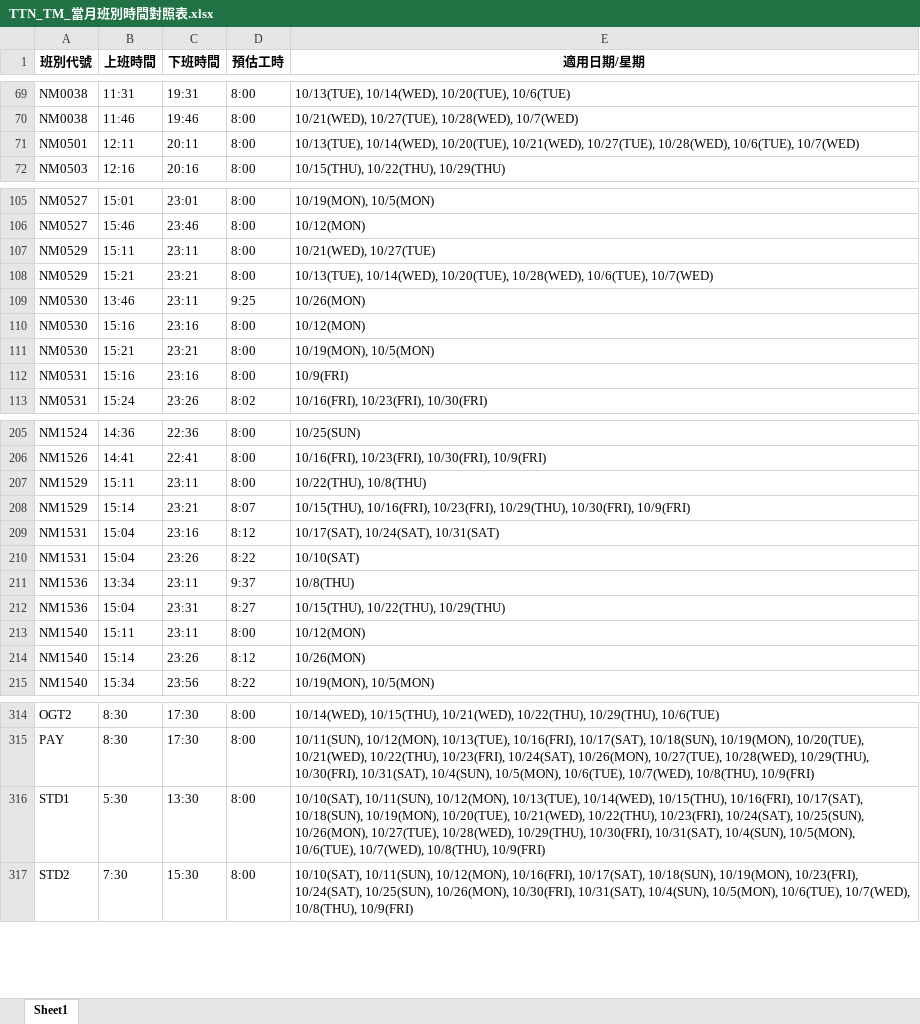
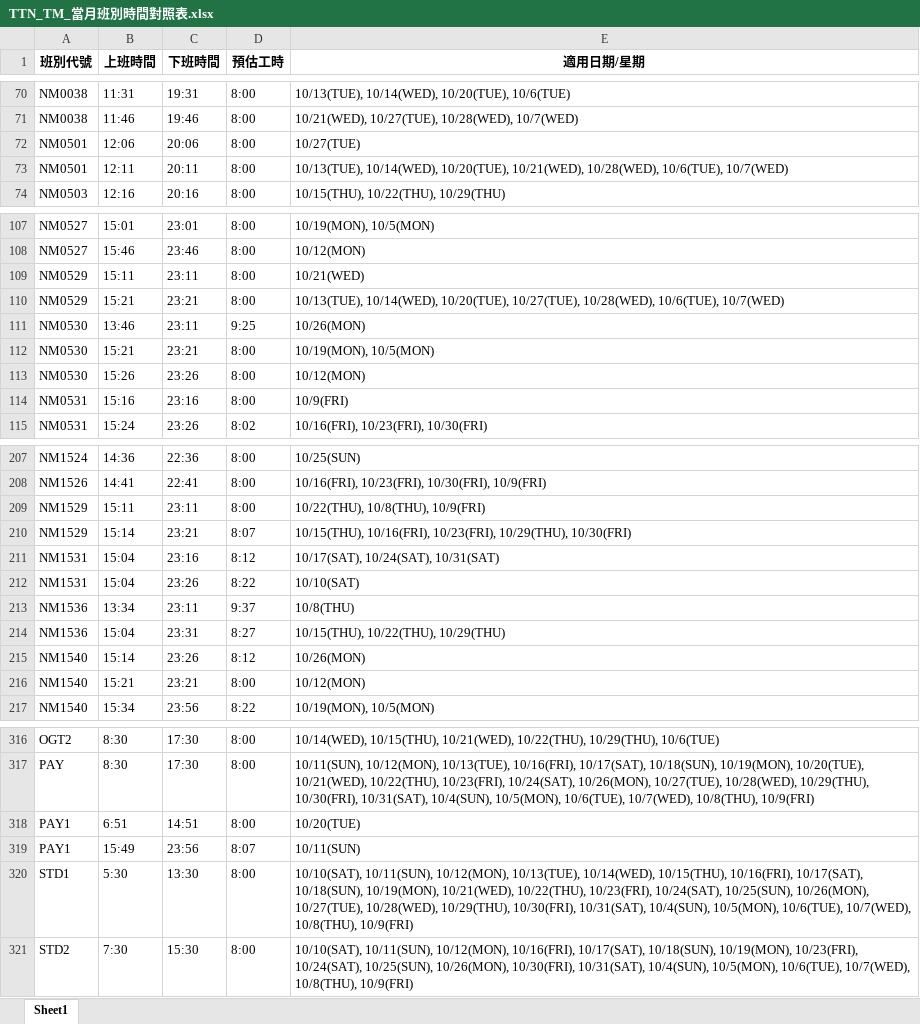
Before and after one commit to leooel911/TTN-duty, an Excel workbook: data/TTN/班別時間對照表/TTN_TM_當月班別時間對照表.xlsx, sheet Sheet1, drawn as a sheet; only a part is shown, gaps mark what is left out; values as stored, in another font and other column widths than the file's, no borders; removed rows and columns are numbered as before the commit, all else as after; the diff covers the shown part only; the diff names each change by its address in the sheet, - before the commit and + after, or states it on an @@ line.

```diff
--- a/data/TTN/班別時間對照表/TTN_TM_當月班別時間對照表.xlsx (sheet Sheet1)
+++ b/data/TTN/班別時間對照表/TTN_TM_當月班別時間對照表.xlsx (sheet Sheet1)
+row 72: NM0501 | 12:06 | 20:06 | 8:00 | 10/27(TUE)
-E73 (適用日期/星期): …10/20(TUE), 10/21(WED), 10/27(TUE), 10/28(WED), 10/6(TUE),…
+E73 (適用日期/星期): …10/20(TUE), 10/21(WED), 10/28(WED), 10/6(TUE),…
-E109 (適用日期/星期): 10/21(WED), 10/27(TUE)
+E109 (適用日期/星期): 10/21(WED)
-E110 (適用日期/星期): …10/14(WED), 10/20(TUE), 10/28(WED), 10/6(TUE),…
+E110 (適用日期/星期): …10/14(WED), 10/20(TUE), 10/27(TUE), 10/28(WED), 10/6(TUE),…
-row 110: NM0530 | 15:16 | 23:16 | 8:00 | 10/12(MON)
+row 113: NM0530 | 15:26 | 23:26 | 8:00 | 10/12(MON)
-E209 (適用日期/星期): 10/22(THU), 10/8(THU)
+E209 (適用日期/星期): 10/22(THU), 10/8(THU), 10/9(FRI)
-E210 (適用日期/星期): …10/23(FRI), 10/29(THU), 10/30(FRI), 10/9(FRI)
+E210 (適用日期/星期): …10/23(FRI), 10/29(THU), 10/30(FRI)
-row 213: NM1540 | 15:11 | 23:11 | 8:00 | 10/12(MON)
+row 216: NM1540 | 15:21 | 23:21 | 8:00 | 10/12(MON)
+row 318: PAY1 | 6:51 | 14:51 | 8:00 | 10/20(TUE)
+row 319: PAY1 | 15:49 | 23:56 | 8:07 | 10/11(SUN)
-E320 (適用日期/星期): …10/18(SUN), 10/19(MON), 10/20(TUE), 10/21(WED), 10/22(THU),…
+E320 (適用日期/星期): …10/18(SUN), 10/19(MON), 10/21(WED), 10/22(THU),…
```
Also changed, not shown: 1 added row, 7 moved rows and 5 edited cells elsewhere in this sheet, data/TTC/最新版班表/2026-10/TTC_TA.xlsx, data/TTC/最新版班表/2026-10/TTC_TD.xlsx, 21 other files.
